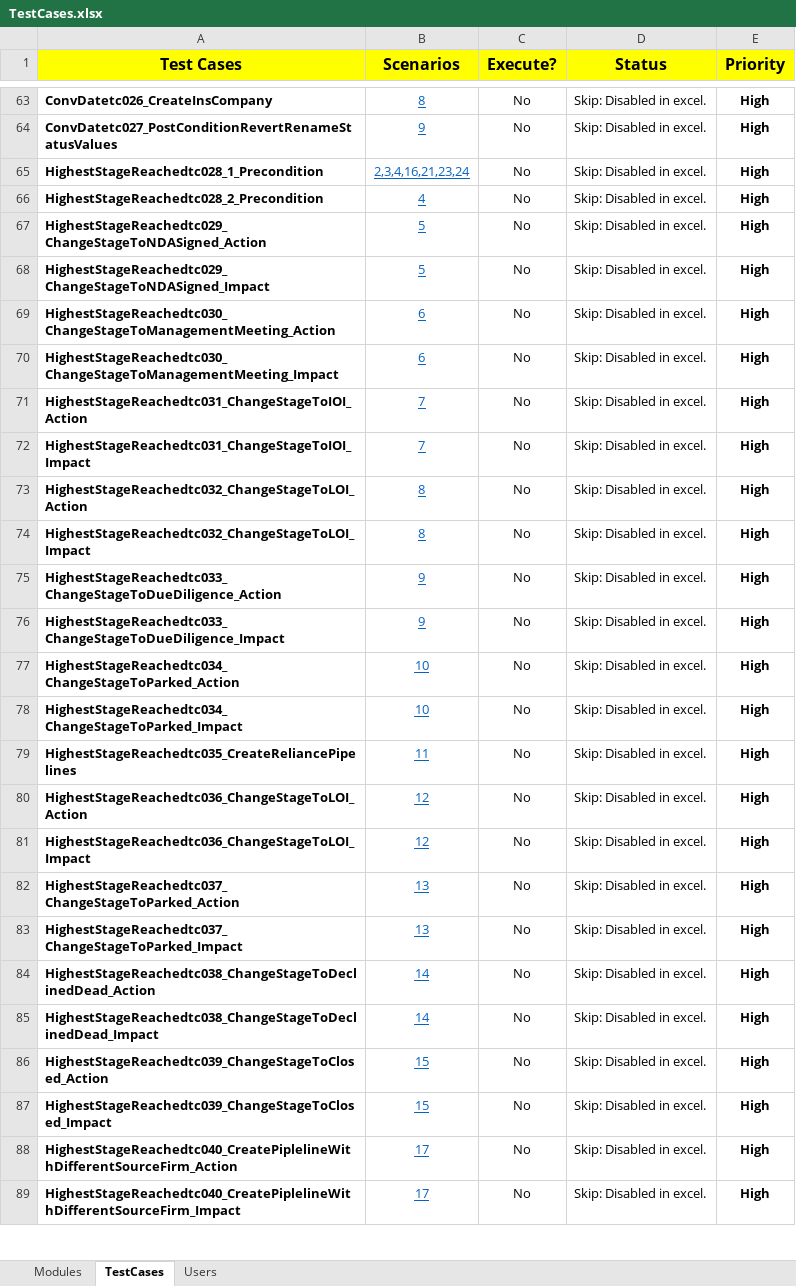
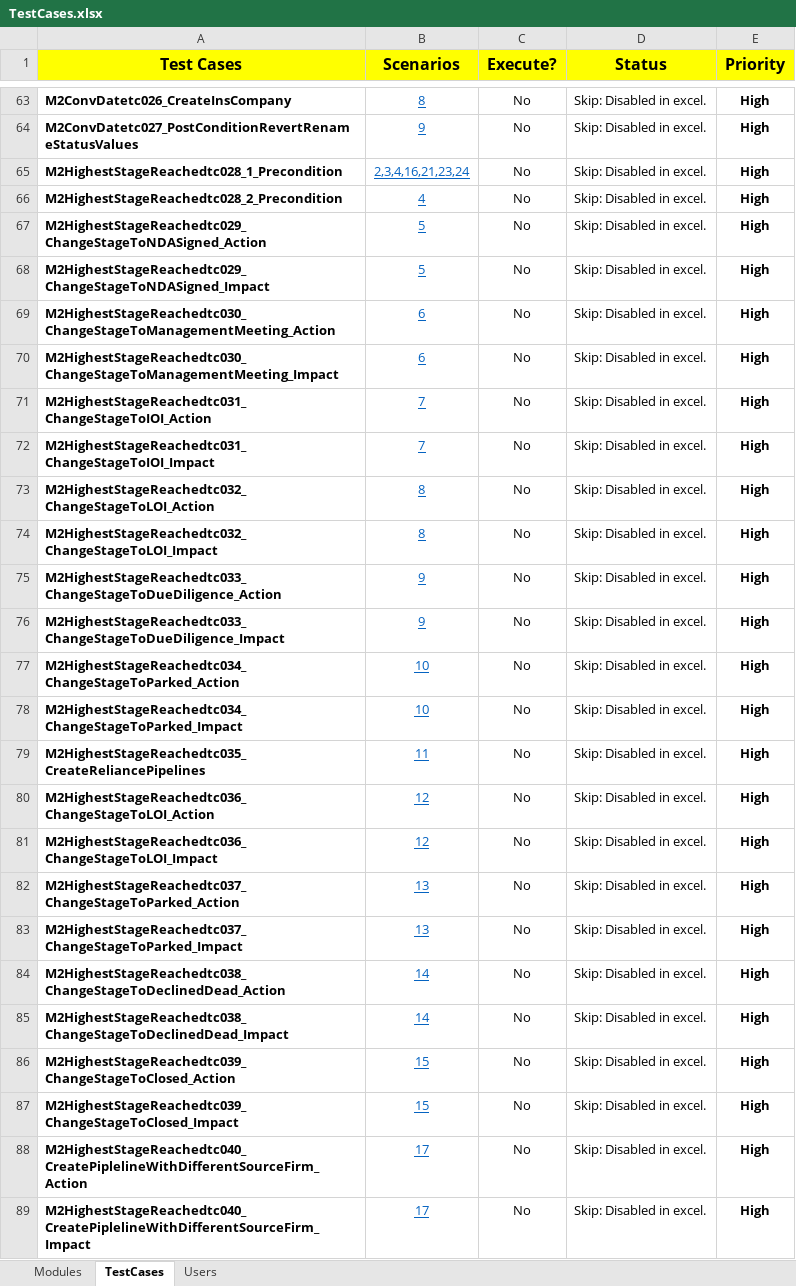
Before and after one commit to NitinNavatar/PE4.7, an Excel workbook: TestCases.xlsx, sheet TestCases, drawn as a sheet; only a part is shown, gaps mark what is left out; values as stored, in another font and other column widths than the file's, no borders; conditional formats not drawn; the diff covers the shown part only; the diff names each change by its address in the sheet, - before the commit and + after, or states it on an @@ line.

```diff
--- a/TestCases.xlsx (sheet TestCases)
+++ b/TestCases.xlsx (sheet TestCases)
-A63 (Test Cases): ConvDatetc026_CreateInsCompany
+A63 (Test Cases): M2ConvDatetc026_CreateInsCompany
-A64 (Test Cases): ConvDatetc027_PostConditionRevertRenameStatusValues
+A64 (Test Cases): M2ConvDatetc027_PostConditionRevertRenameStatusValues
-A65 (Test Cases): HighestStageReachedtc028_1_Precondition
+A65 (Test Cases): M2HighestStageReachedtc028_1_Precondition
-A66 (Test Cases): HighestStageReachedtc028_2_Precondition
+A66 (Test Cases): M2HighestStageReachedtc028_2_Precondition
-A67 (Test Cases): HighestStageReachedtc029_ChangeStageToNDASigned_Action
+A67 (Test Cases): M2HighestStageReachedtc029_ChangeStageToNDASigned_Action
-A68 (Test Cases): HighestStageReachedtc029_ChangeStageToNDASigned_Impact
+A68 (Test Cases): M2HighestStageReachedtc029_ChangeStageToNDASigned_Impact
-A69 (Test Cases): HighestStageReachedtc030_ChangeStageToManagementMeeting_Action
+A69 (Test Cases): M2HighestStageReachedtc030_ChangeStageToManagementMeeting_Action
-A70 (Test Cases): HighestStageReachedtc030_ChangeStageToManagementMeeting_Impact
+A70 (Test Cases): M2HighestStageReachedtc030_ChangeStageToManagementMeeting_Impact
-A71 (Test Cases): HighestStageReachedtc031_ChangeStageToIOI_Action
+A71 (Test Cases): M2HighestStageReachedtc031_ChangeStageToIOI_Action
-A72 (Test Cases): HighestStageReachedtc031_ChangeStageToIOI_Impact
+A72 (Test Cases): M2HighestStageReachedtc031_ChangeStageToIOI_Impact
-A73 (Test Cases): HighestStageReachedtc032_ChangeStageToLOI_Action
+A73 (Test Cases): M2HighestStageReachedtc032_ChangeStageToLOI_Action
-A74 (Test Cases): HighestStageReachedtc032_ChangeStageToLOI_Impact
+A74 (Test Cases): M2HighestStageReachedtc032_ChangeStageToLOI_Impact
-A75 (Test Cases): HighestStageReachedtc033_ChangeStageToDueDiligence_Action
+A75 (Test Cases): M2HighestStageReachedtc033_ChangeStageToDueDiligence_Action
-A76 (Test Cases): HighestStageReachedtc033_ChangeStageToDueDiligence_Impact
+A76 (Test Cases): M2HighestStageReachedtc033_ChangeStageToDueDiligence_Impact
-A77 (Test Cases): HighestStageReachedtc034_ChangeStageToParked_Action
+A77 (Test Cases): M2HighestStageReachedtc034_ChangeStageToParked_Action
-A78 (Test Cases): HighestStageReachedtc034_ChangeStageToParked_Impact
+A78 (Test Cases): M2HighestStageReachedtc034_ChangeStageToParked_Impact
-A79 (Test Cases): HighestStageReachedtc035_CreateReliancePipelines
+A79 (Test Cases): M2HighestStageReachedtc035_CreateReliancePipelines
-A80 (Test Cases): HighestStageReachedtc036_ChangeStageToLOI_Action
+A80 (Test Cases): M2HighestStageReachedtc036_ChangeStageToLOI_Action
-A81 (Test Cases): HighestStageReachedtc036_ChangeStageToLOI_Impact
+A81 (Test Cases): M2HighestStageReachedtc036_ChangeStageToLOI_Impact
-A82 (Test Cases): HighestStageReachedtc037_ChangeStageToParked_Action
+A82 (Test Cases): M2HighestStageReachedtc037_ChangeStageToParked_Action
-A83 (Test Cases): HighestStageReachedtc037_ChangeStageToParked_Impact
+A83 (Test Cases): M2HighestStageReachedtc037_ChangeStageToParked_Impact
-A84 (Test Cases): HighestStageReachedtc038_ChangeStageToDeclinedDead_Action
+A84 (Test Cases): M2HighestStageReachedtc038_ChangeStageToDeclinedDead_Action
-A85 (Test Cases): HighestStageReachedtc038_ChangeStageToDeclinedDead_Impact
+A85 (Test Cases): M2HighestStageReachedtc038_ChangeStageToDeclinedDead_Impact
-A86 (Test Cases): HighestStageReachedtc039_ChangeStageToClosed_Action
+A86 (Test Cases): M2HighestStageReachedtc039_ChangeStageToClosed_Action
-A87 (Test Cases): HighestStageReachedtc039_ChangeStageToClosed_Impact
+A87 (Test Cases): M2HighestStageReachedtc039_ChangeStageToClosed_Impact
-A88 (Test Cases): HighestStageReachedtc040_CreatePiplelineWithDifferentSourceFirm_Action
+A88 (Test Cases): M2HighestStageReachedtc040_CreatePiplelineWithDifferentSourceFirm_Action
-A89 (Test Cases): HighestStageReachedtc040_CreatePiplelineWithDifferentSourceFirm_Impact
+A89 (Test Cases): M2HighestStageReachedtc040_CreatePiplelineWithDifferentSourceFirm_Impact
```
Also changed, not shown: 148 edited cells elsewhere in this sheet, Phase1DataSheet.xlsx, 4 other files.
